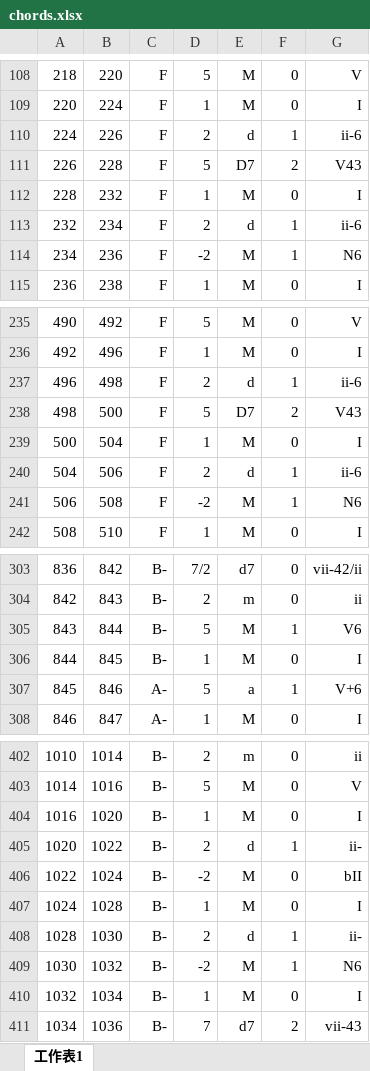
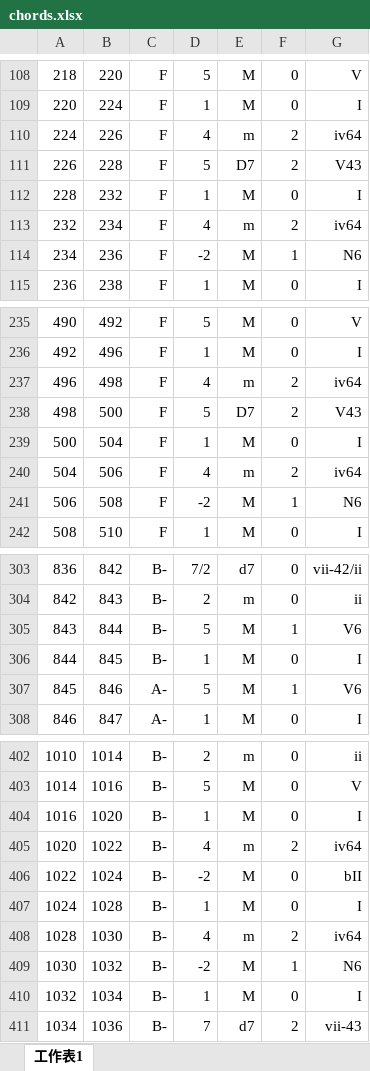
Before and after one commit to QiaoyuYang/harana, an Excel workbook: harana/datasets/BPSFH/11/chords.xlsx, sheet 工作表1, drawn as a sheet; only a part is shown, gaps mark what is left out; values as stored, in another font and other column widths than the file's, no borders; the diff names each change by its address in the sheet, - before the commit and + after, or states it on an @@ line.

```diff
--- a/harana/datasets/BPSFH/11/chords.xlsx (sheet 工作表1)
+++ b/harana/datasets/BPSFH/11/chords.xlsx (sheet 工作表1)
-D110: 2
+D110: 4
-E110: d
+E110: m
-F110: 1
+F110: 2
-G110: ii-6
+G110: iv64
-D113: 2
+D113: 4
-E113: d
+E113: m
-F113: 1
+F113: 2
-G113: ii-6
+G113: iv64
-D237: 2
+D237: 4
-E237: d
+E237: m
-F237: 1
+F237: 2
-G237: ii-6
+G237: iv64
-D240: 2
+D240: 4
-E240: d
+E240: m
-F240: 1
+F240: 2
-G240: ii-6
+G240: iv64
-E307: a
+E307: M
-G307: V+6
+G307: V6
-D405: 2
+D405: 4
-E405: d
+E405: m
-F405: 1
+F405: 2
-G405: ii-
+G405: iv64
-D408: 2
+D408: 4
-E408: d
+E408: m
-F408: 1
+F408: 2
-G408: ii-
+G408: iv64
```
Also changed, not shown: harana/datasets/BPSFH/16/chords.xlsx, harana/datasets/BPSFH/18/chords.xlsx, 1 other file.
